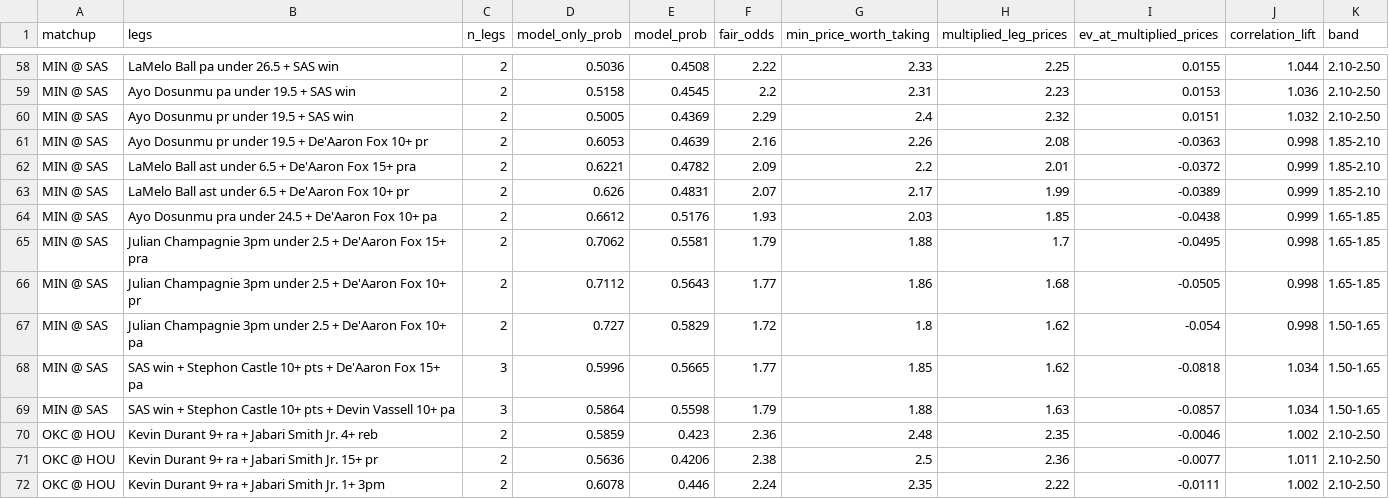
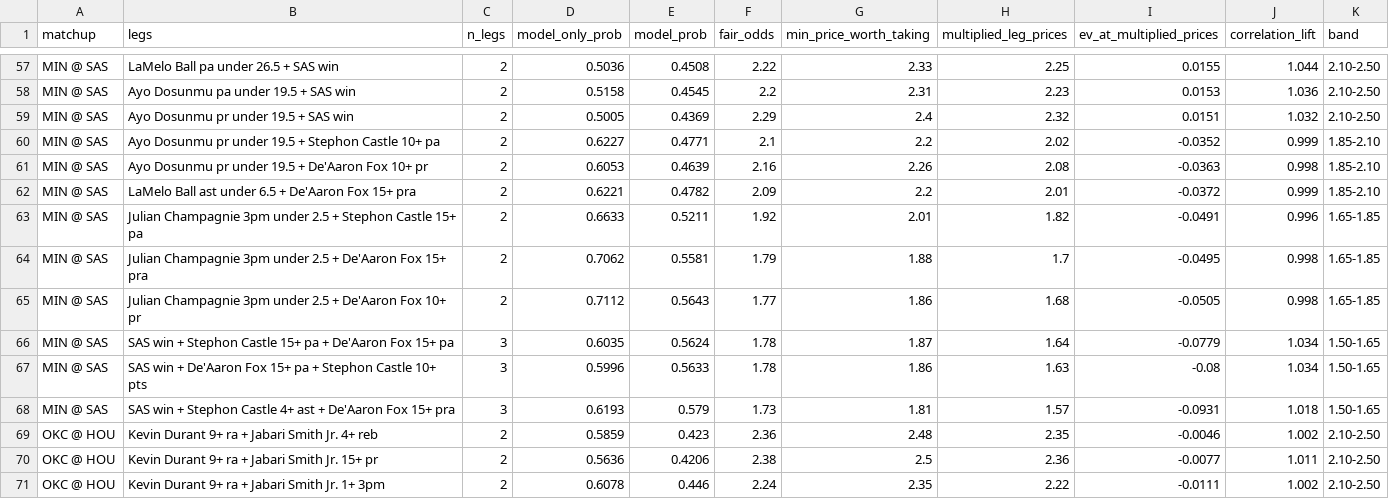
Before and after one commit to shreyaslamba2004-svg/NBA, a CSV file: output/2026-10-31/sgm.csv, drawn as a sheet; only a part is shown, gaps mark what is left out; the diff covers the shown part only.

```diff
--- a/output/2026-10-31/sgm.csv
+++ b/output/2026-10-31/sgm.csv
@@ -60,11 +59,11 @@ MIN @ SAS,Ayo Dosunmu pa under 19.5 + SAS win,2,0.5158,0.4545,2.2,2.31,2.23,0.01
 MIN @ SAS,Ayo Dosunmu pr under 19.5 + SAS win,2,0.5005,0.4369,2.29,2.4,2.32,0.0151,1.032,2.10-2.50
+MIN @ SAS,Ayo Dosunmu pr under 19.5 + Stephon Castle 10+ pa,2,0.6227,0.4771,2.1,2.2,2.02,-0.0352,0.999,1.85-2.10
 MIN @ SAS,Ayo Dosunmu pr under 19.5 + De'Aaron Fox 10+ pr,2,0.6053,0.4639,2.16,2.26,2.08,-0.0363,0.998,1.85-2.10
 MIN @ SAS,LaMelo Ball ast under 6.5 + De'Aaron Fox 15+ pra,2,0.6221,0.4782,2.09,2.2,2.01,-0.0372,0.999,1.85-2.10
-MIN @ SAS,LaMelo Ball ast under 6.5 + De'Aaron Fox 10+ pr,2,0.626,0.4831,2.07,2.17,1.99,-0.0389,0.999,1.85-2.10
-MIN @ SAS,Ayo Dosunmu pra under 24.5 + De'Aaron Fox 10+ pa,2,0.6612,0.5176,1.93,2.03,1.85,-0.0438,0.999,1.65-1.85
+MIN @ SAS,Julian Champagnie 3pm under 2.5 + Stephon Castle 15+ pa,2,0.6633,0.5211,1.92,2.01,1.82,-0.0491,0.996,1.65-1.85
 MIN @ SAS,Julian Champagnie 3pm under 2.5 + De'Aaron Fox 15+ pra,2,0.7062,0.5581,1.79,1.88,1.7,-0.0495,0.998,1.65-1.85
 MIN @ SAS,Julian Champagnie 3pm under 2.5 + De'Aaron Fox 10+ pr,2,0.7112,0.5643,1.77,1.86,1.68,-0.0505,0.998,1.65-1.85
-MIN @ SAS,Julian Champagnie 3pm under 2.5 + De'Aaron Fox 10+ pa,2,0.727,0.5829,1.72,1.8,1.62,-0.054,0.998,1.50-1.65
-MIN @ SAS,SAS win + Stephon Castle 10+ pts + De'Aaron Fox 15+ pa,3,0.5996,0.5665,1.77,1.85,1.62,-0.0818,1.034,1.50-1.65
-MIN @ SAS,SAS win + Stephon Castle 10+ pts + Devin Vassell 10+ pa,3,0.5864,0.5598,1.79,1.88,1.63,-0.0857,1.034,1.50-1.65
+MIN @ SAS,SAS win + Stephon Castle 15+ pa + De'Aaron Fox 15+ pa,3,0.6035,0.5624,1.78,1.87,1.64,-0.0779,1.034,1.50-1.65
+MIN @ SAS,SAS win + De'Aaron Fox 15+ pa + Stephon Castle 10+ pts,3,0.5996,0.5633,1.78,1.86,1.63,-0.08,1.034,1.50-1.65
+MIN @ SAS,SAS win + Stephon Castle 4+ ast + De'Aaron Fox 15+ pra,3,0.6193,0.579,1.73,1.81,1.57,-0.0931,1.018,1.50-1.65
 OKC @ HOU,Kevin Durant 9+ ra + Jabari Smith Jr. 4+ reb,2,0.5859,0.423,2.36,2.48,2.35,-0.0046,1.002,2.10-2.50
```
Also changed, not shown: 2 added rows, 3 removed rows and 15 edited cells elsewhere in this file, output/2026-10-31/edges.csv, output/2026-10-31/ladder.csv, 7 other files.
